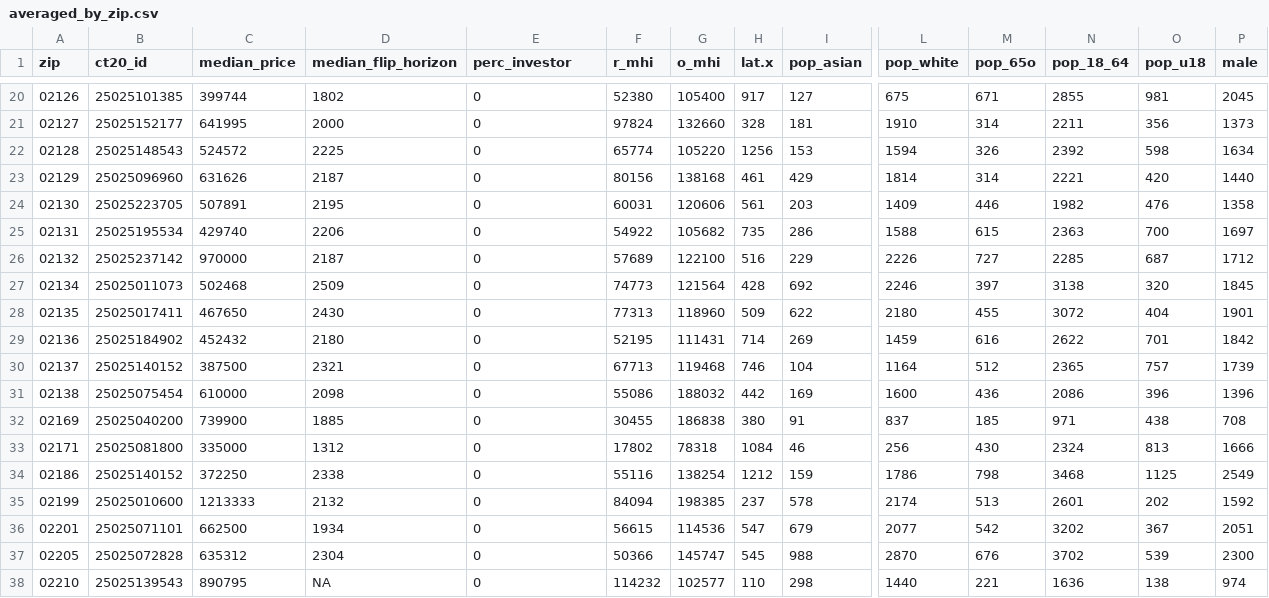
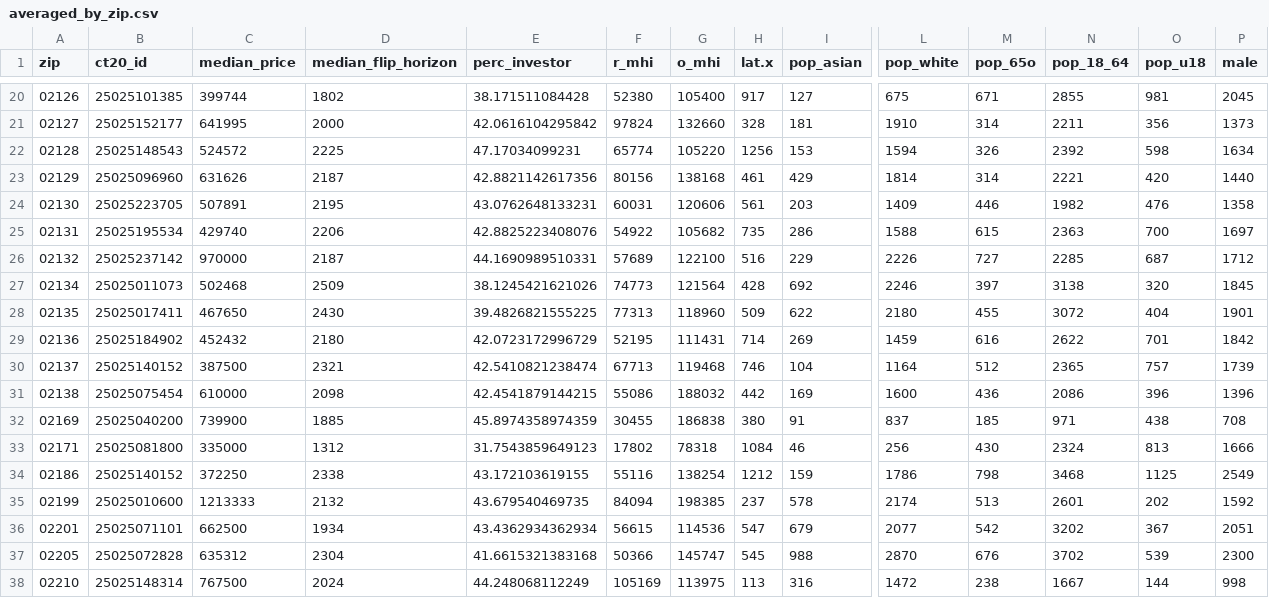
Before and after one commit to JuliaChae/elitevis-project, a CSV file: static/data/averaged_by_zip.csv, drawn as a sheet; only a part is shown, gaps mark what is left out; the diff covers the shown part only; the diff names each change by its address in the sheet, - before the commit and + after, or states it on an @@ line.

```diff
--- a/static/data/averaged_by_zip.csv
+++ b/static/data/averaged_by_zip.csv
-E20 (perc_investor): 0
+E20 (perc_investor): 38.171511084428
-E21 (perc_investor): 0
+E21 (perc_investor): 42.0616104295842
-E22 (perc_investor): 0
+E22 (perc_investor): 47.17034099231
-E23 (perc_investor): 0
+E23 (perc_investor): 42.8821142617356
-E24 (perc_investor): 0
+E24 (perc_investor): 43.0762648133231
-E25 (perc_investor): 0
+E25 (perc_investor): 42.8825223408076
-E26 (perc_investor): 0
+E26 (perc_investor): 44.1690989510331
-E27 (perc_investor): 0
+E27 (perc_investor): 38.1245421621026
-E28 (perc_investor): 0
+E28 (perc_investor): 39.4826821555225
-E29 (perc_investor): 0
+E29 (perc_investor): 42.0723172996729
-E30 (perc_investor): 0
+E30 (perc_investor): 42.5410821238474
-E31 (perc_investor): 0
+E31 (perc_investor): 42.4541879144215
-E32 (perc_investor): 0
+E32 (perc_investor): 45.8974358974359
-E33 (perc_investor): 0
+E33 (perc_investor): 31.7543859649123
-E34 (perc_investor): 0
+E34 (perc_investor): 43.172103619155
-E35 (perc_investor): 0
+E35 (perc_investor): 43.679540469735
-E36 (perc_investor): 0
+E36 (perc_investor): 43.4362934362934
-E37 (perc_investor): 0
+E37 (perc_investor): 41.6615321383168
-B38 (ct20_id): 25025139543
+B38 (ct20_id): 25025148314
-C38 (median_price): 890795
+C38 (median_price): 767500
-D38 (median_flip_horizon): NA
+D38 (median_flip_horizon): 2024
-E38 (perc_investor): 0
+E38 (perc_investor): 44.248068112249
-F38 (r_mhi): 114232
+F38 (r_mhi): 105169
-G38 (o_mhi): 102577
+G38 (o_mhi): 113975
-H38 (lat.x): 110
+H38 (lat.x): 113
-I38 (pop_asian): 298
+I38 (pop_asian): 316
-L38 (pop_white): 1440
+L38 (pop_white): 1472
-M38 (pop_65o): 221
+M38 (pop_65o): 238
-N38 (pop_18_64): 1636
+N38 (pop_18_64): 1667
-O38 (pop_u18): 138
+O38 (pop_u18): 144
-P38 (male): 974
+P38 (male): 998
```
Also changed, not shown: 1 added row, 1 removed row and 80 edited cells elsewhere in this file, static/averaged_by_zip.csv, 4 other files.
